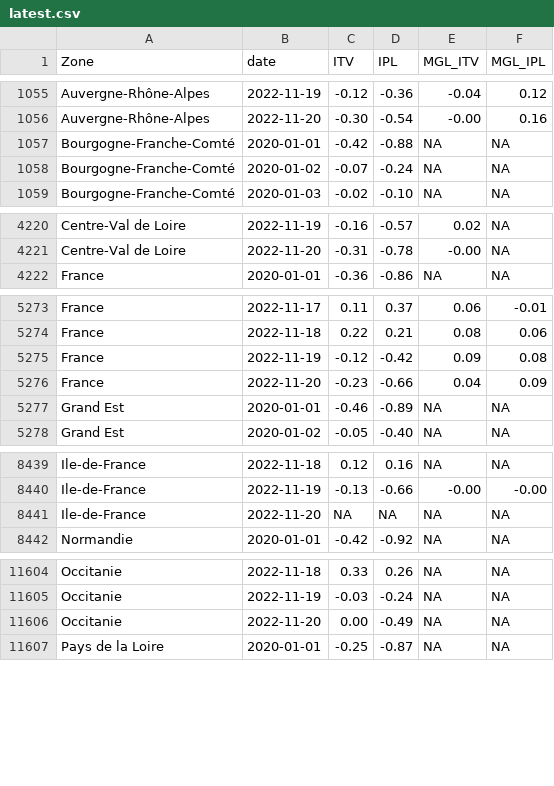
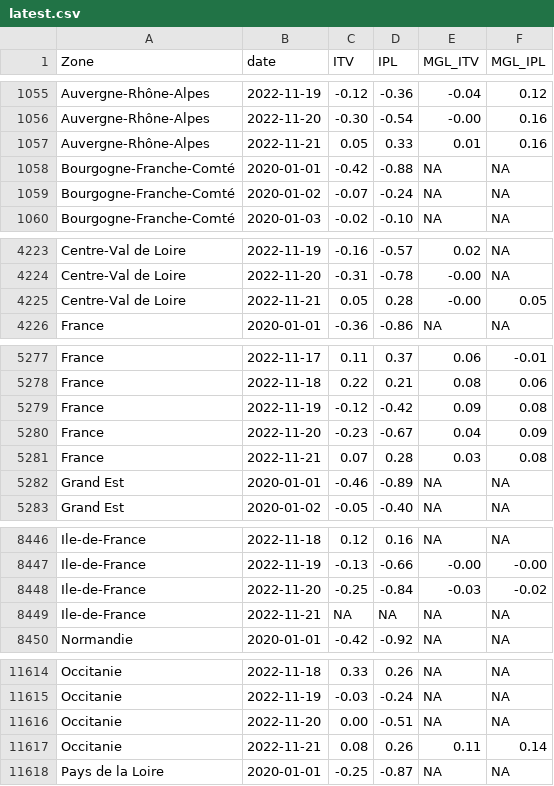
Before and after one commit to CEREMA/data-trafic, a CSV file: fr/latest.csv, drawn as a sheet; only a part is shown, gaps mark what is left out; the diff covers the shown part only.

```diff
--- a/fr/latest.csv
+++ b/fr/latest.csv
@@ -1056,2 +1056,3 @@ Auvergne-Rhône-Alpes,2022-11-19,-0.12,-0.36,-0.04,0.12
 Auvergne-Rhône-Alpes,2022-11-20,-0.30,-0.54,-0.00,0.16
+Auvergne-Rhône-Alpes,2022-11-21,0.05,0.33,0.01,0.16
 Bourgogne-Franche-Comté,2020-01-01,-0.42,-0.88,NA,NA
@@ -4221,2 +4224,3 @@ Centre-Val de Loire,2022-11-19,-0.16,-0.57,0.02,NA
 Centre-Val de Loire,2022-11-20,-0.31,-0.78,-0.00,NA
+Centre-Val de Loire,2022-11-21,0.05,0.28,-0.00,0.05
 France,2020-01-01,-0.36,-0.86,NA,NA
@@ -5275,3 +5279,4 @@ France,2022-11-18,0.22,0.21,0.08,0.06
 France,2022-11-19,-0.12,-0.42,0.09,0.08
-France,2022-11-20,-0.23,-0.66,0.04,0.09
+France,2022-11-20,-0.23,-0.67,0.04,0.09
+France,2022-11-21,0.07,0.28,0.03,0.08
 Grand Est,2020-01-01,-0.46,-0.89,NA,NA
@@ -8440,3 +8447,4 @@ Ile-de-France,2022-11-18,0.12,0.16,NA,NA
 Ile-de-France,2022-11-19,-0.13,-0.66,-0.00,-0.00
-Ile-de-France,2022-11-20,NA,NA,NA,NA
+Ile-de-France,2022-11-20,-0.25,-0.84,-0.03,-0.02
+Ile-de-France,2022-11-21,NA,NA,NA,NA
 Normandie,2020-01-01,-0.42,-0.92,NA,NA
@@ -11605,3 +11615,4 @@ Occitanie,2022-11-18,0.33,0.26,NA,NA
 Occitanie,2022-11-19,-0.03,-0.24,NA,NA
-Occitanie,2022-11-20,0.00,-0.49,NA,NA
+Occitanie,2022-11-20,0.00,-0.51,NA,NA
+Occitanie,2022-11-21,0.08,0.26,0.11,0.14
 Pays de la Loire,2020-01-01,-0.25,-0.87,NA,NA
```
Also changed, not shown: 8 added rows and 16 edited cells elsewhere in this file, collectivites/paris_brut_latest.csv, collectivites/paris_latest.csv, 2 other files.
